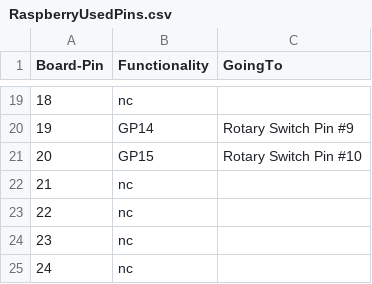
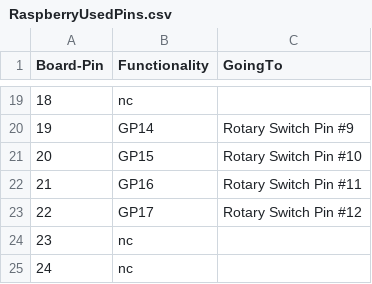
Before and after one commit to diegoCarvacho/CirculoDeQuintas, a CSV file: Documents/RaspberryUsedPins.csv, drawn as a sheet; only a part is shown, gaps mark what is left out.

```diff
--- a/Documents/RaspberryUsedPins.csv
+++ b/Documents/RaspberryUsedPins.csv
@@ -21,4 +21,4 @@ Board-Pin,Functionality,GoingTo
 20,GP15,Rotary Switch Pin #10
-21,nc,
-22,nc,
+21,GP16,Rotary Switch Pin #11
+22,GP17,Rotary Switch Pin #12
 23,nc,
```
Also changed, not shown: 6 other files.
